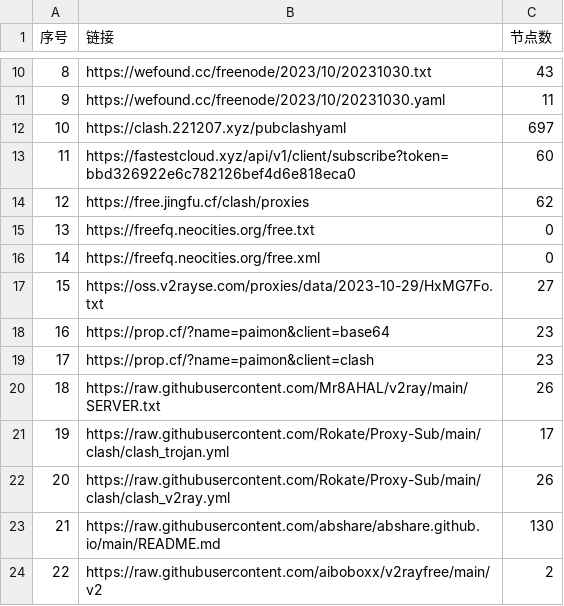
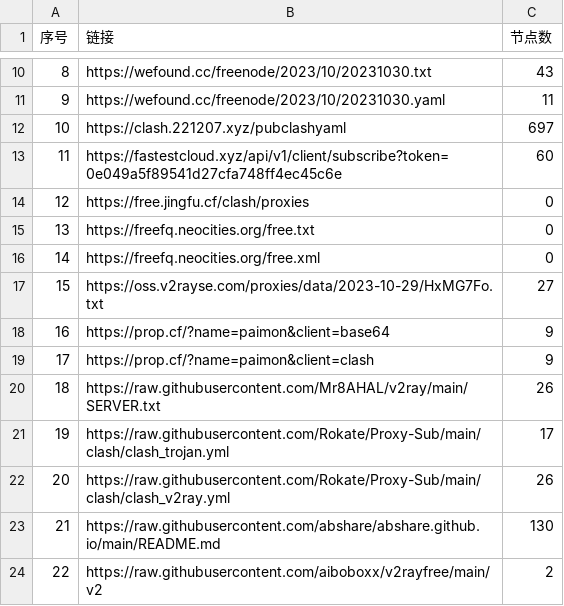
Before and after one commit to peasoft/NoMoreWalls, a CSV file: list_result.csv, drawn as a sheet; only a part is shown, gaps mark what is left out; the diff covers the shown part only.

```diff
--- a/list_result.csv
+++ b/list_result.csv
@@ -12,4 +12,4 @@
 10,https://clash.221207.xyz/pubclashyaml,697
-11,https://fastestcloud.xyz/api/v1/client/subscribe?token=bbd326922e6c782126bef4d6e818eca0,60
-12,https://free.jingfu.cf/clash/proxies,62
+11,https://fastestcloud.xyz/api/v1/client/subscribe?token=0e049a5f89541d27cfa748ff4ec45c6e,60
+12,https://free.jingfu.cf/clash/proxies,0
 13,https://freefq.neocities.org/free.txt,0
@@ -17,4 +17,4 @@
 15,https://oss.v2rayse.com/proxies/data/2023-10-29/HxMG7Fo.txt,27
-16,https://prop.cf/?name=paimon&client=base64,23
-17,https://prop.cf/?name=paimon&client=clash,23
+16,https://prop.cf/?name=paimon&client=base64,9
+17,https://prop.cf/?name=paimon&client=clash,9
 18,https://raw.githubusercontent.com/Mr8AHAL/v2ray/main/SERVER.txt,26
```
Also changed, not shown: 9 edited cells elsewhere in this file, 14 other files.
